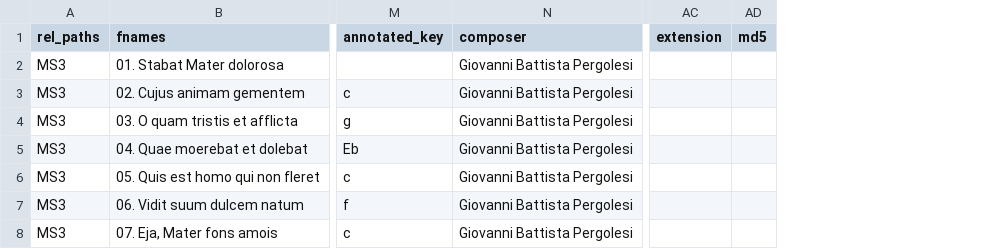
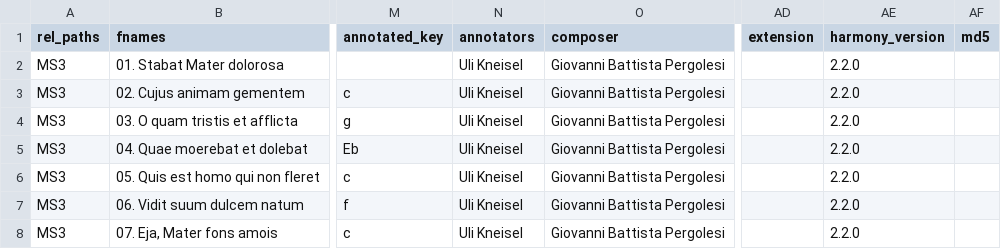
Before and after one commit to DCMLab/pergolesi_stabat_mater, a TSV file: metadata.tsv, drawn as a sheet; only a part is shown, gaps mark what is left out; the diff names each change by its address in the sheet, - before the commit and + after, or states it on an @@ line.

Commit message:
adds missing metadata

```diff
--- a/metadata.tsv
+++ b/metadata.tsv
+column N (annotators), rows 2-8: all Uli Kneisel
+column AE (harmony_version), rows 2-8: all 2.2.0
```
Also changed, not shown: 8 other files.
